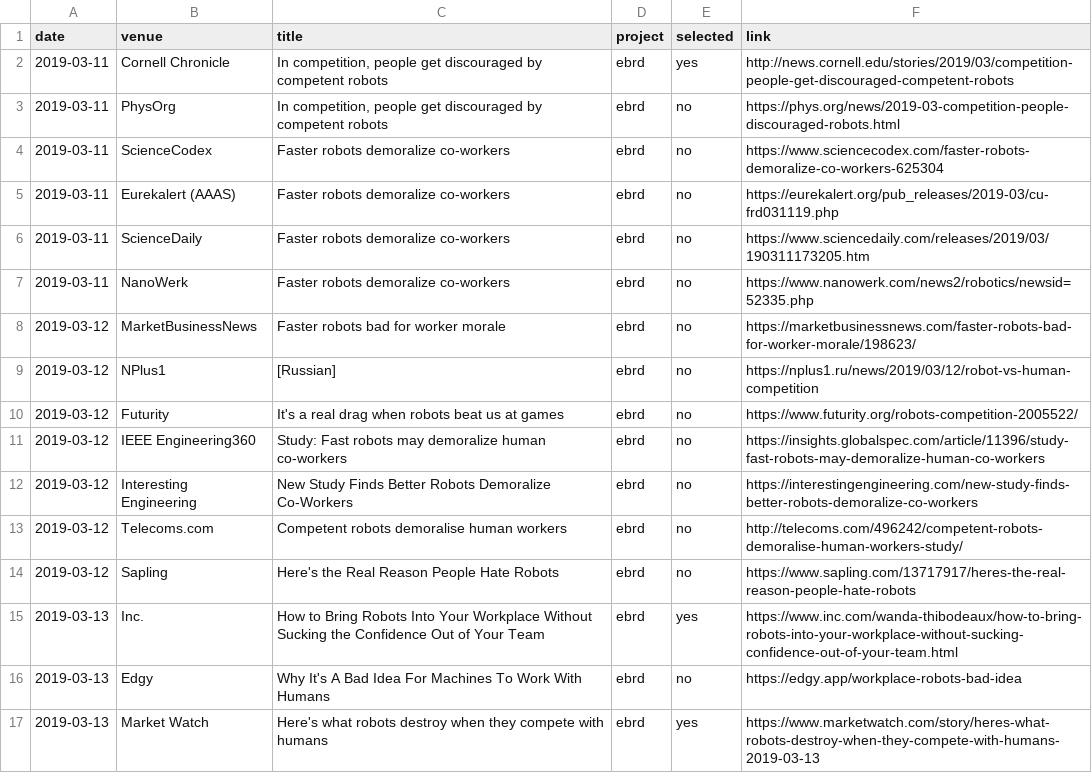
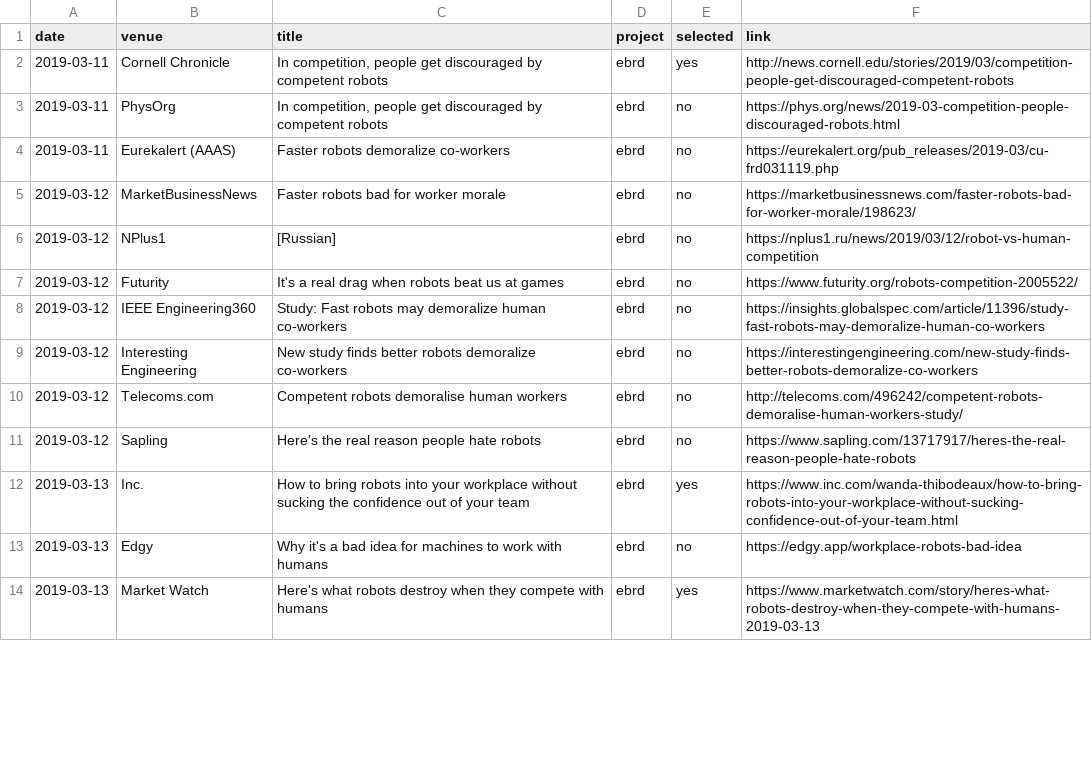
Before and after one commit to hrc2/hrc2.github.io, a CSV file: _data/press.csv, drawn as a sheet; only a part is shown; the diff covers the shown part only.

```diff
--- a/_data/press.csv
+++ b/_data/press.csv
@@ -3,6 +3,3 @@ date,venue,title,project,selected,link
 2019-03-11,PhysOrg,"In competition, people get discouraged by competent robots",ebrd,no,https://phys.org/news/2019-03-competition-people-discouraged-robots.html
-2019-03-11,ScienceCodex,Faster robots demoralize co-workers,ebrd,no,https://www.sciencecodex.com/faster-robots-demoralize-co-workers-625304
 2019-03-11,Eurekalert (AAAS),Faster robots demoralize co-workers,ebrd,no,https://eurekalert.org/pub_releases/2019-03/cu-frd031119.php
-2019-03-11,ScienceDaily,Faster robots demoralize co-workers,ebrd,no,https://www.sciencedaily.com/releases/2019/03/190311173205.htm
-2019-03-11,NanoWerk,Faster robots demoralize co-workers,ebrd,no,https://www.nanowerk.com/news2/robotics/newsid=52335.php
 2019-03-12,MarketBusinessNews,Faster robots bad for worker morale,ebrd,no,https://marketbusinessnews.com/faster-robots-bad-for-worker-morale/198623/
@@ -11,7 +8,7 @@ date,venue,title,project,selected,link
 2019-03-12,IEEE Engineering360,Study: Fast robots may demoralize human co-workers,ebrd,no,https://insights.globalspec.com/article/11396/study-fast-robots-may-demoralize-human-co-workers
-2019-03-12,Interesting Engineering,New Study Finds Better Robots Demoralize Co-Workers,ebrd,no,https://interestingengineering.com/new-study-finds-better-robots-demoralize-co-workers
+2019-03-12,Interesting Engineering,New study finds better robots demoralize co-workers,ebrd,no,https://interestingengineering.com/new-study-finds-better-robots-demoralize-co-workers
 2019-03-12,Telecoms.com,Competent robots demoralise human workers,ebrd,no,http://telecoms.com/496242/competent-robots-demoralise-human-workers-study/
-2019-03-12,Sapling,Here's the Real Reason People Hate Robots,ebrd,no,https://www.sapling.com/13717917/heres-the-real-reason-people-hate-robots
-2019-03-13,Inc.,How to Bring Robots Into Your Workplace Without Sucking the Confidence Out of Your Team,ebrd,yes,https://www.inc.com/wanda-thibodeaux/how-to-bring-robots-into-your-workplace-without-sucking-confidence-out-of-your-team.html
-2019-03-13,Edgy,Why It's A Bad Idea For Machines To Work With Humans,ebrd,no,https://edgy.app/workplace-robots-bad-idea
+2019-03-12,Sapling,Here's the real reason people hate robots,ebrd,no,https://www.sapling.com/13717917/heres-the-real-reason-people-hate-robots
+2019-03-13,Inc.,How to bring robots into your workplace without sucking the confidence out of your team,ebrd,yes,https://www.inc.com/wanda-thibodeaux/how-to-bring-robots-into-your-workplace-without-sucking-confidence-out-of-your-team.html
+2019-03-13,Edgy,Why it's a bad idea for machines to work with humans,ebrd,no,https://edgy.app/workplace-robots-bad-idea
 2019-03-13,Market Watch,Here's what robots destroy when they compete with humans,ebrd,yes,https://www.marketwatch.com/story/heres-what-robots-destroy-when-they-compete-with-humans-2019-03-13
```
Also changed, not shown: 11 edited cells elsewhere in this file, 10 other files.
